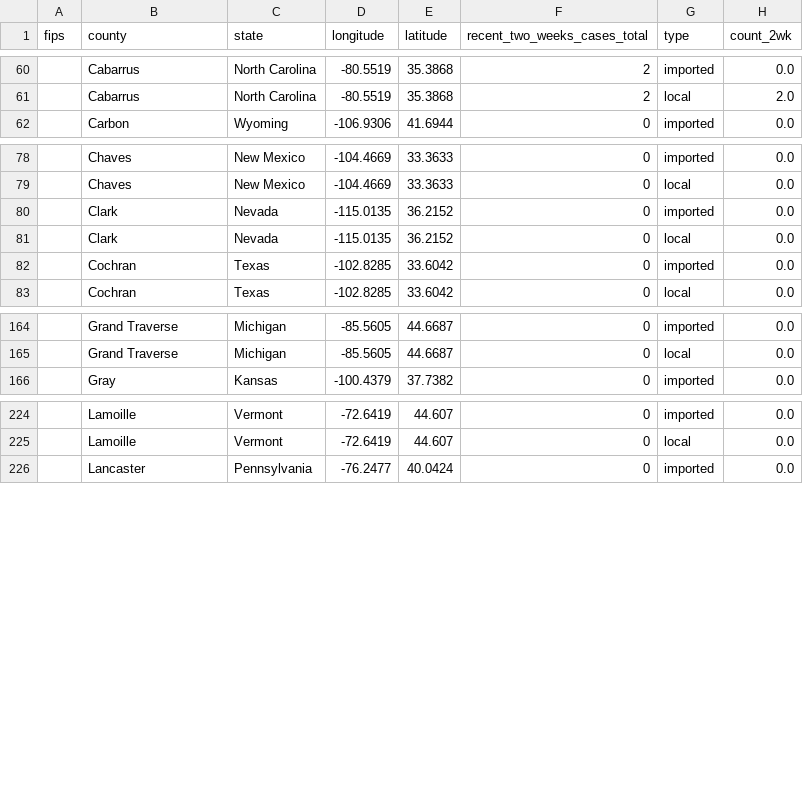
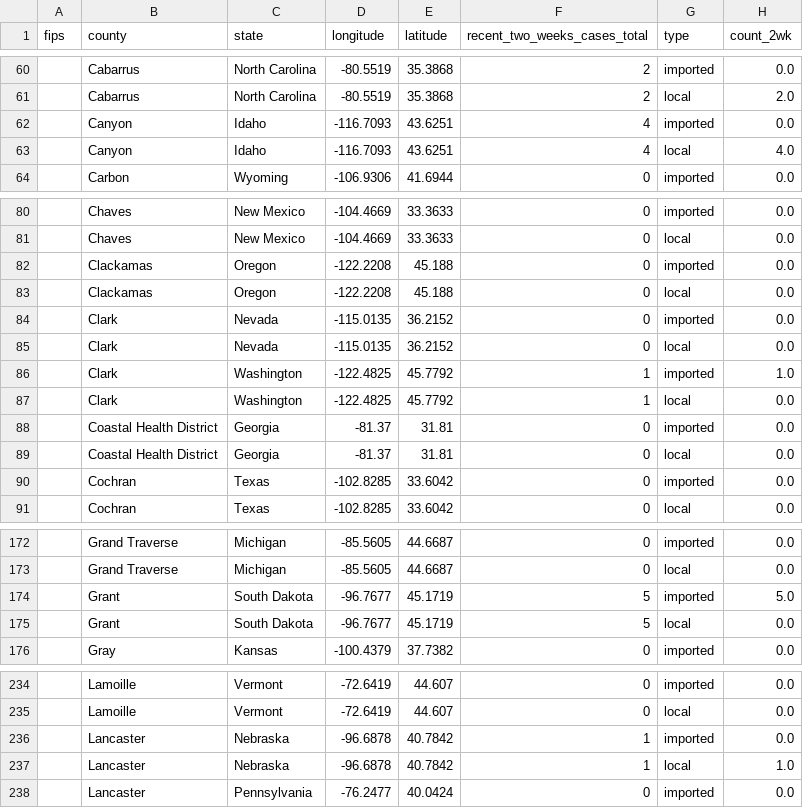
Before and after one commit to CSSEGISandData/measles_tracker_test, a CSV file: GitHub Ready Version/2map2.csv, drawn as a sheet; only a part is shown, gaps mark what is left out; the diff covers the shown part only.

```diff
--- a/GitHub Ready Version/2map2.csv
+++ b/GitHub Ready Version/2map2.csv
@@ -61,2 +61,4 @@ fips,county,state,longitude,latitude,recent_two_weeks_cases_total,type,count_2wk
 ,Cabarrus,North Carolina,-80.5519,35.3868,2,local,2.0
+,Canyon,Idaho,-116.7093,43.6251,4,imported,0.0
+,Canyon,Idaho,-116.7093,43.6251,4,local,4.0
 ,Carbon,Wyoming,-106.9306,41.6944,0,imported,0.0
@@ -79,4 +81,10 @@ fips,county,state,longitude,latitude,recent_two_weeks_cases_total,type,count_2wk
 ,Chaves,New Mexico,-104.4669,33.3633,0,local,0.0
+,Clackamas,Oregon,-122.2208,45.188,0,imported,0.0
+,Clackamas,Oregon,-122.2208,45.188,0,local,0.0
 ,Clark,Nevada,-115.0135,36.2152,0,imported,0.0
 ,Clark,Nevada,-115.0135,36.2152,0,local,0.0
+,Clark,Washington,-122.4825,45.7792,1,imported,1.0
+,Clark,Washington,-122.4825,45.7792,1,local,0.0
+,Coastal Health District,Georgia,-81.37,31.81,0,imported,0.0
+,Coastal Health District,Georgia,-81.37,31.81,0,local,0.0
 ,Cochran,Texas,-102.8285,33.6042,0,imported,0.0
@@ -165,2 +173,4 @@ fips,county,state,longitude,latitude,recent_two_weeks_cases_total,type,count_2wk
 ,Grand Traverse,Michigan,-85.5605,44.6687,0,local,0.0
+,Grant,South Dakota,-96.7677,45.1719,5,imported,5.0
+,Grant,South Dakota,-96.7677,45.1719,5,local,0.0
 ,Gray,Kansas,-100.4379,37.7382,0,imported,0.0
@@ -225,2 +235,4 @@ fips,county,state,longitude,latitude,recent_two_weeks_cases_total,type,count_2wk
 ,Lamoille,Vermont,-72.6419,44.607,0,local,0.0
+,Lancaster,Nebraska,-96.6878,40.7842,1,imported,0.0
+,Lancaster,Nebraska,-96.6878,40.7842,1,local,1.0
 ,Lancaster,Pennsylvania,-76.2477,40.0424,0,imported,0.0
```
Also changed, not shown: 6 added rows and 52 edited cells elsewhere in this file, GitHub Ready Version/1map1.csv.
